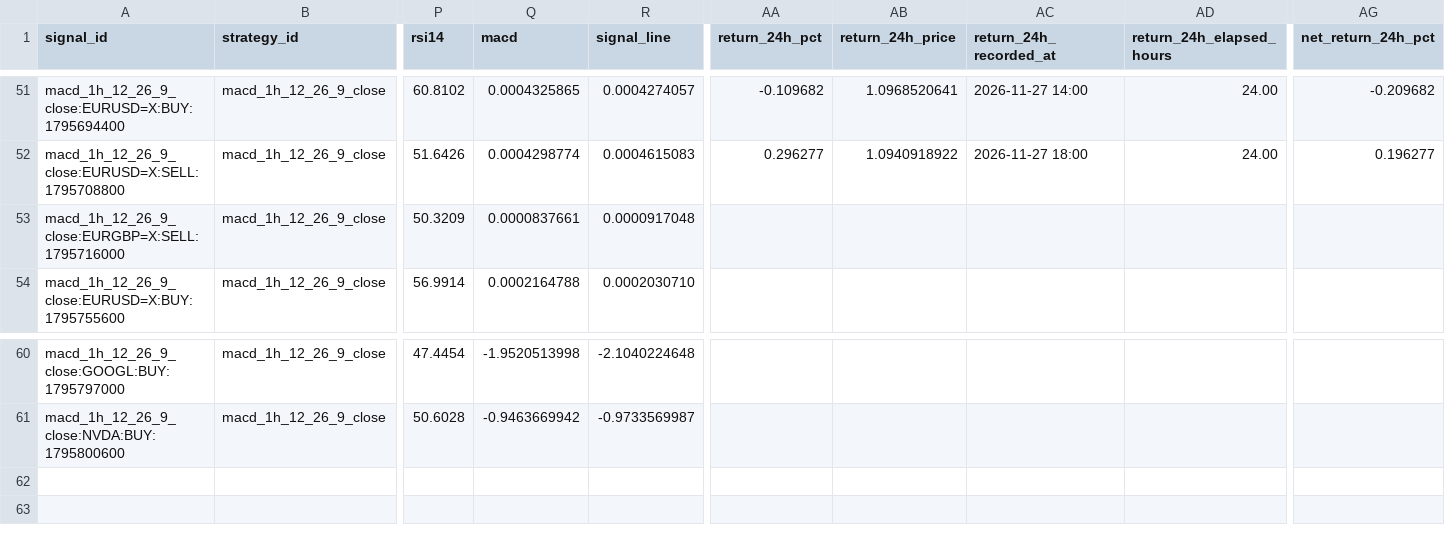
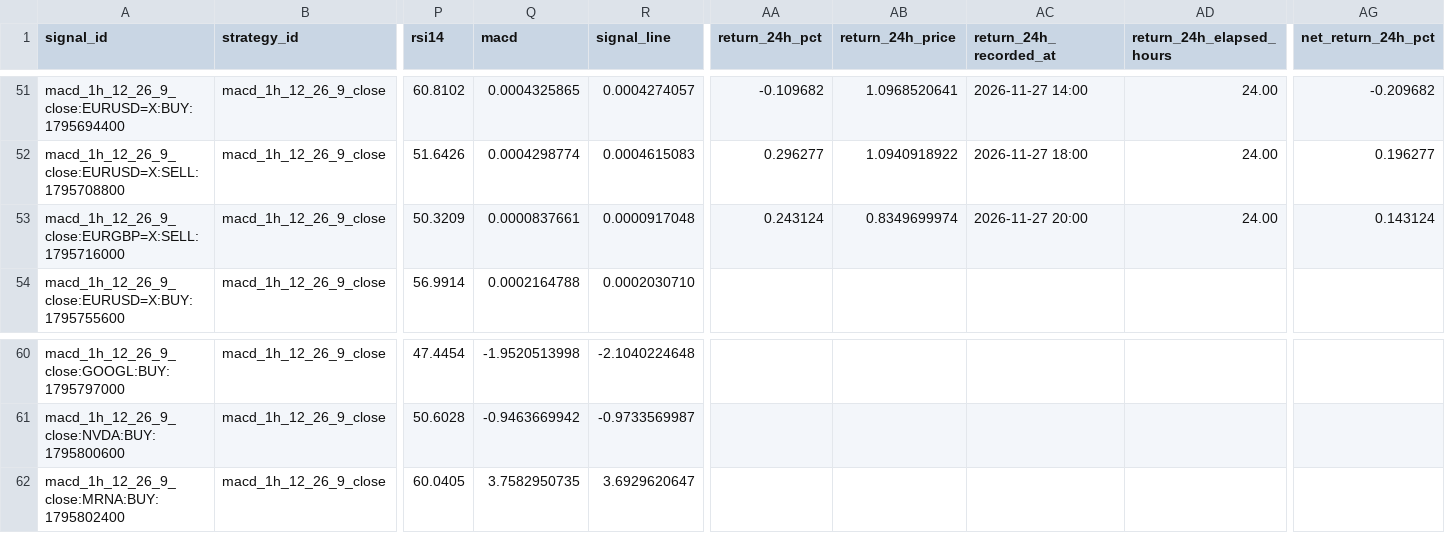
Before and after one commit to jaimefg19034/macd-alerts, a CSV file: data/signal_history.csv, drawn as a sheet; only a part is shown, gaps mark what is left out; rows hold the shown columns only; the diff names each change by its address in the sheet, - before the commit and + after, or states it on an @@ line.

```diff
--- a/data/signal_history.csv
+++ b/data/signal_history.csv
-AA53 (return_24h_pct): (empty)
+AA53 (return_24h_pct): 0.243124
-AB53 (return_24h_price): (empty)
+AB53 (return_24h_price): 0.8349699974
-AC53 (return_24h_recorded_at): (empty)
+AC53 (return_24h_recorded_at): 2026-11-27 20:00
-AD53 (return_24h_elapsed_hours): (empty)
+AD53 (return_24h_elapsed_hours): 24.00
-AG53 (net_return_24h_pct): (empty)
+AG53 (net_return_24h_pct): 0.143124
+row 62: macd_1h_12_26_9_close:MRNA:BUY:1795802400 | macd_1h_12_26_9_close | 60.0405 | 3.7582950735 | 3.6929620647
```
Also changed, not shown: data/signal_stats.csv, 1 other file.
